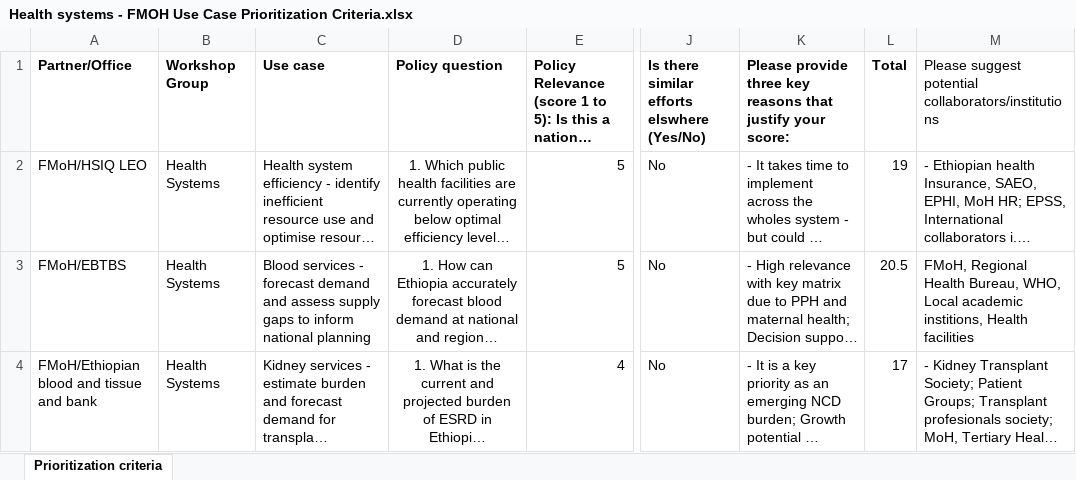
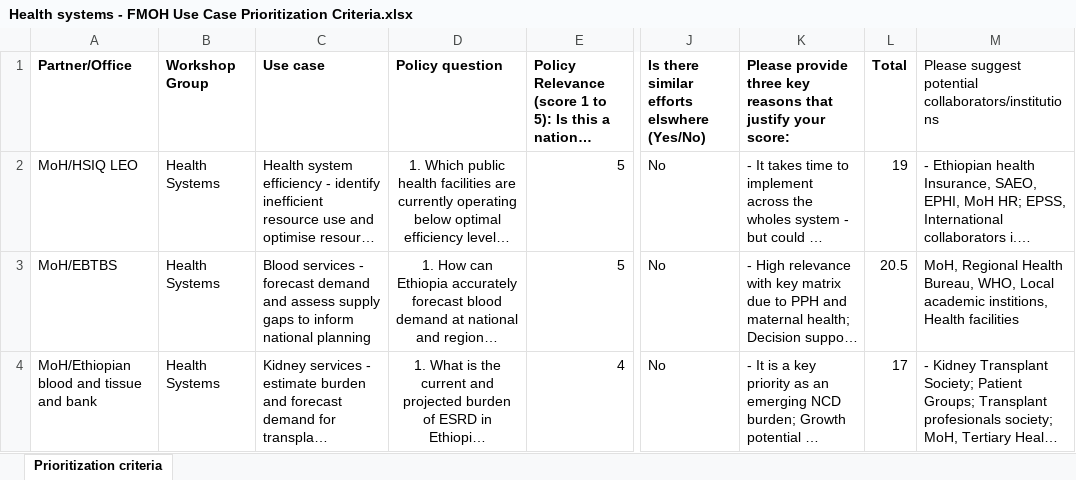
Before and after one commit to tristan-myles/edam_dash_app, an Excel workbook: Health systems - FMOH Use Case Prioritization Criteria.xlsx, sheet Prioritization criteria, drawn as a sheet; only a part is shown, gaps mark what is left out; long unchanged cells end in …; values as stored, in another font and other column widths than the file's, no borders; charts and pictures not drawn; the diff covers the shown part only; the diff names each change by its address in the sheet, - before the commit and + after, or states it on an @@ line.

```diff
--- a/Health systems - FMOH Use Case Prioritization Criteria.xlsx (sheet Prioritization criteria)
+++ b/Health systems - FMOH Use Case Prioritization Criteria.xlsx (sheet Prioritization criteria)
-A2 (Partner/Office): FMoH/HSIQ LEO
+A2 (Partner/Office): MoH/HSIQ LEO
-A3 (Partner/Office): FMoH/EBTBS
+A3 (Partner/Office): MoH/EBTBS
-M3: FMoH, Regional Health…
+M3: MoH, Regional Health…
-A4 (Partner/Office): FMoH/Ethiopian blood and tissue and bank
+A4 (Partner/Office): MoH/Ethiopian blood and tissue and bank
```
Also changed, not shown: 5 edited cells elsewhere in this sheet, Child nutrition - FMOH Use Case Prioritization Criteria.xlsx, Infectious disease - FMOH Use Case Prioritization Criteria.xlsx, 1 other file.
